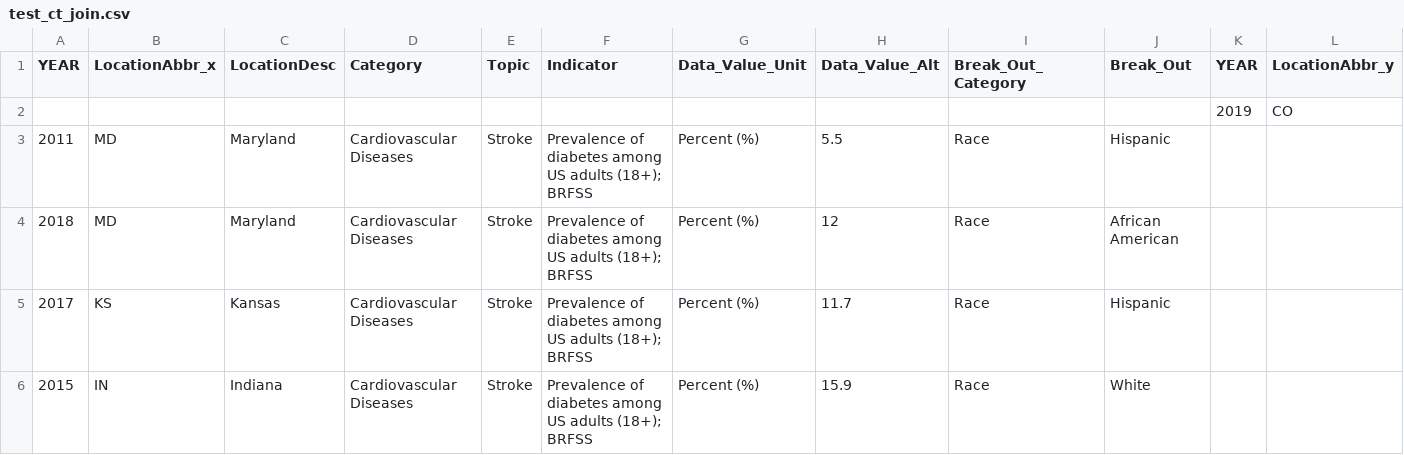
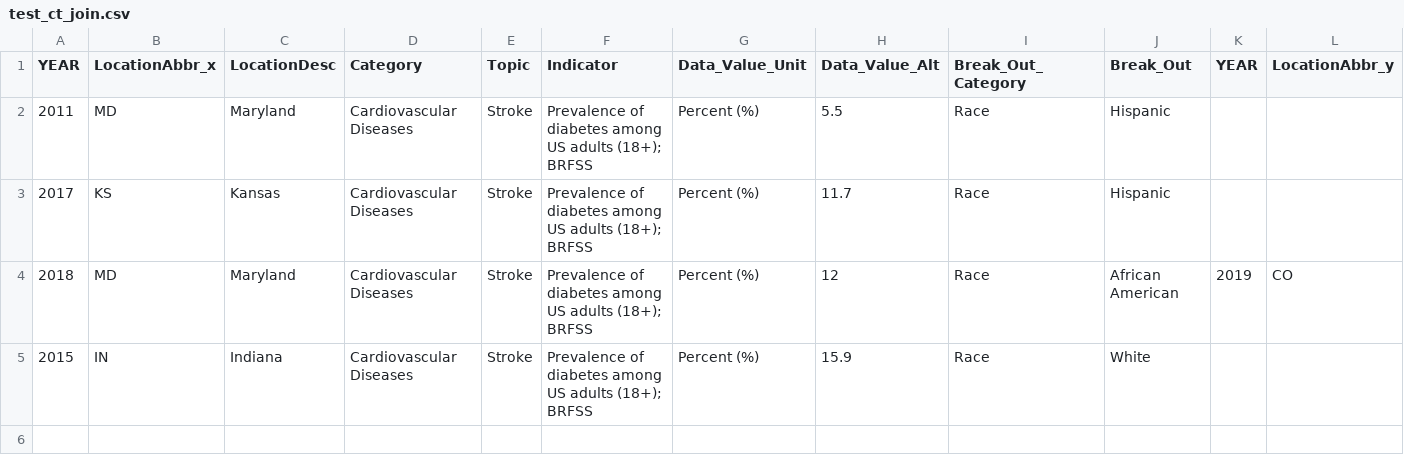
Before and after one commit to DevinaT/CSE163, a CSV file: test_ct_join.csv, drawn as a sheet; only a part is shown; removed rows and columns are numbered as before the commit, all else as after; rows hold the shown columns only; the diff names each change by its address in the sheet, - before the commit and + after, or states it on an @@ line.

```diff
--- a/test_ct_join.csv
+++ b/test_ct_join.csv
-row 2:  |  |  |  |  |  |  |  |  |  | 2019 | CO
-row 4: 2018 | MD | Maryland | Cardiovascular Diseases | Stroke | Prevalence of diabetes among US adults (18+); BRFSS | Percent (%) | 12 | Race | African American
+row 4: 2018 | MD | Maryland | Cardiovascular Diseases | Stroke | Prevalence of diabetes among US adults (18+); BRFSS | Percent (%) | 12 | Race | African American | 2019 | CO
```
Also changed, not shown: 1 other file.
